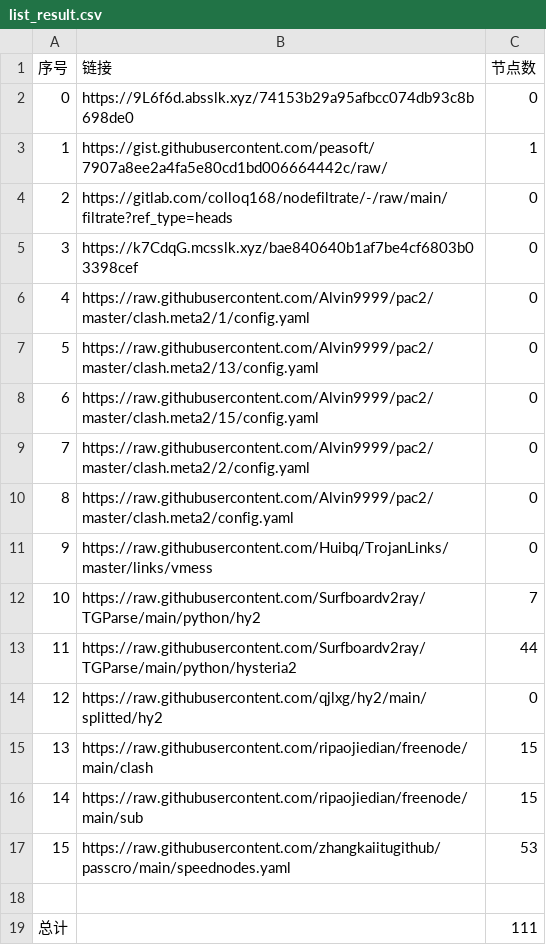
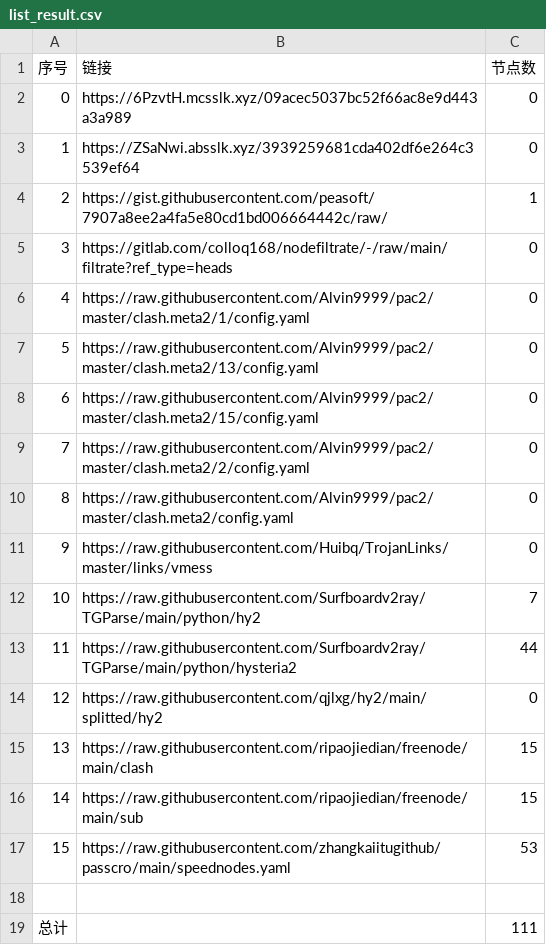
Before and after one commit to a56296909/NoMoreWalls, a CSV file: list_result.csv, drawn as a sheet; removed rows and columns are numbered as before the commit, all else as after; the diff names each change by its address in the sheet, - before the commit and + after, or states it on an @@ line.

```diff
--- a/list_result.csv
+++ b/list_result.csv
-B2 (链接): https://9L6f6d.absslk.xyz/74153b29a95afbcc074db93c8b698de0
+B2 (链接): https://6PzvtH.mcsslk.xyz/09acec5037bc52f66ac8e9d443a3a989
+row 3: 1 | https://ZSaNwi.absslk.xyz/3939259681cda402df6e264c3539ef64 | 0
@@ column A (序号) renumbered between rows 4 and 5 @@
-row 5: 3 | https://k7CdqG.mcsslk.xyz/bae840640b1af7be4cf6803b03398cef | 0
```
Also changed, not shown: 3 other files.
